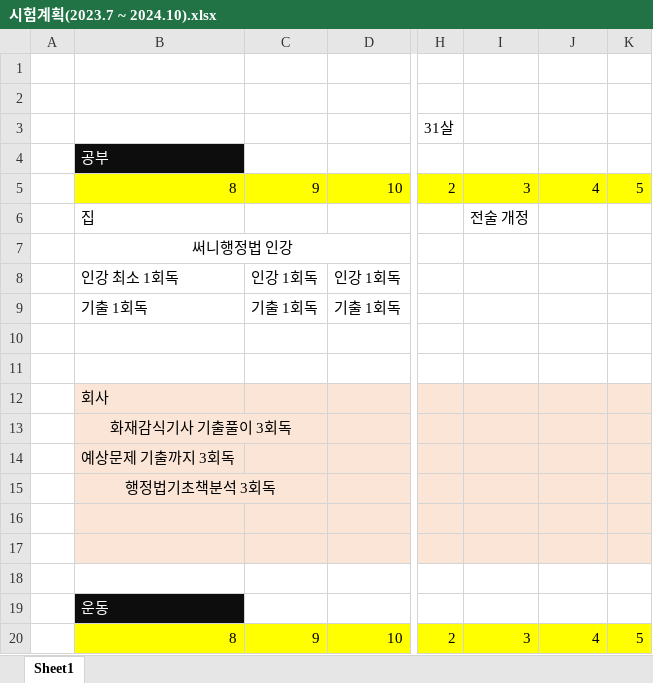
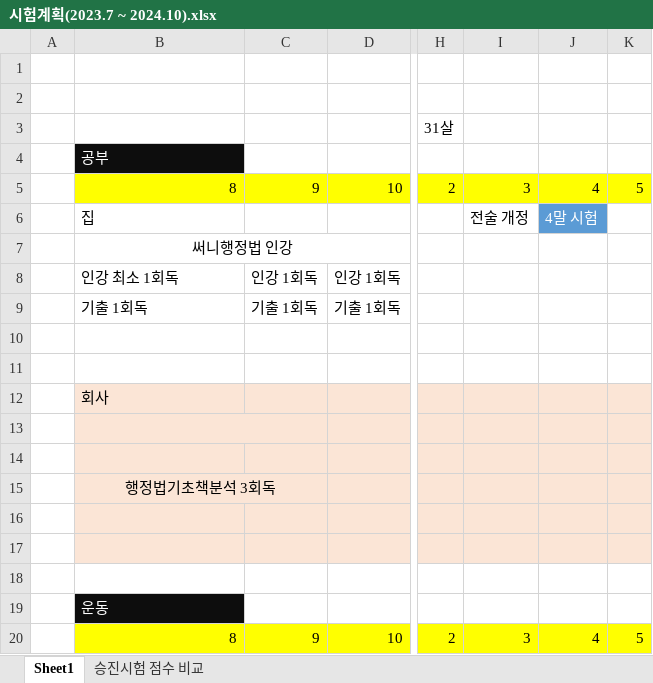
Before and after one commit to Chunopark/fire1, an Excel workbook: 시험계획(2023.7 ~ 2024.10).xlsx, sheet Sheet1, drawn as a sheet; only a part is shown, gaps mark what is left out; values as stored, in another font and other column widths than the file's, no borders; the diff covers the shown part only; the diff names each change by its address in the sheet, - before the commit and + after, or states it on an @@ line.

```diff
--- a/시험계획(2023.7 ~ 2024.10).xlsx (sheet Sheet1)
+++ b/시험계획(2023.7 ~ 2024.10).xlsx (sheet Sheet1)
+sheet tab: 승진시험 점수 비교
-J6: (empty)
+J6: 4말 시험
-J6 fill: none
+J6 fill: #5B9BD5
-B13: 화재감식기사 기출풀이 3회독
+B13: (empty)
-B14: 예상문제 기출까지 3회독
+B14: (empty)
```
Also changed, not shown: 27 added rows, 2 edited cells and merged cells elsewhere in this sheet, charts or pictures, 3 other files.
